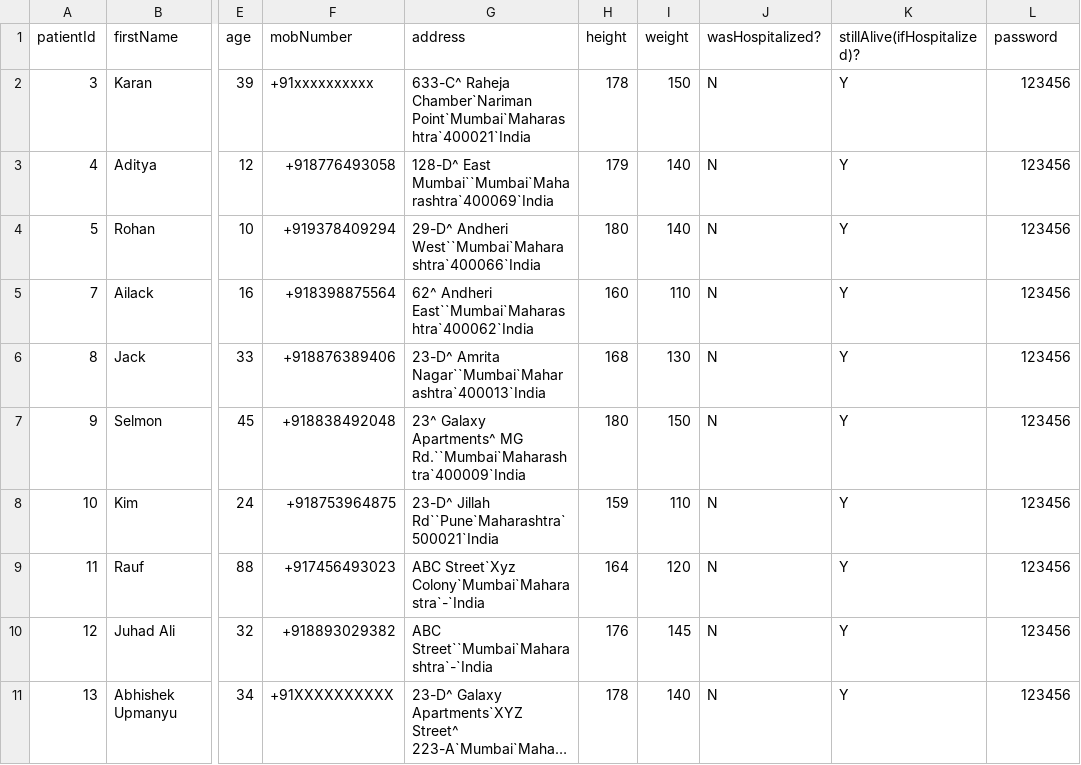
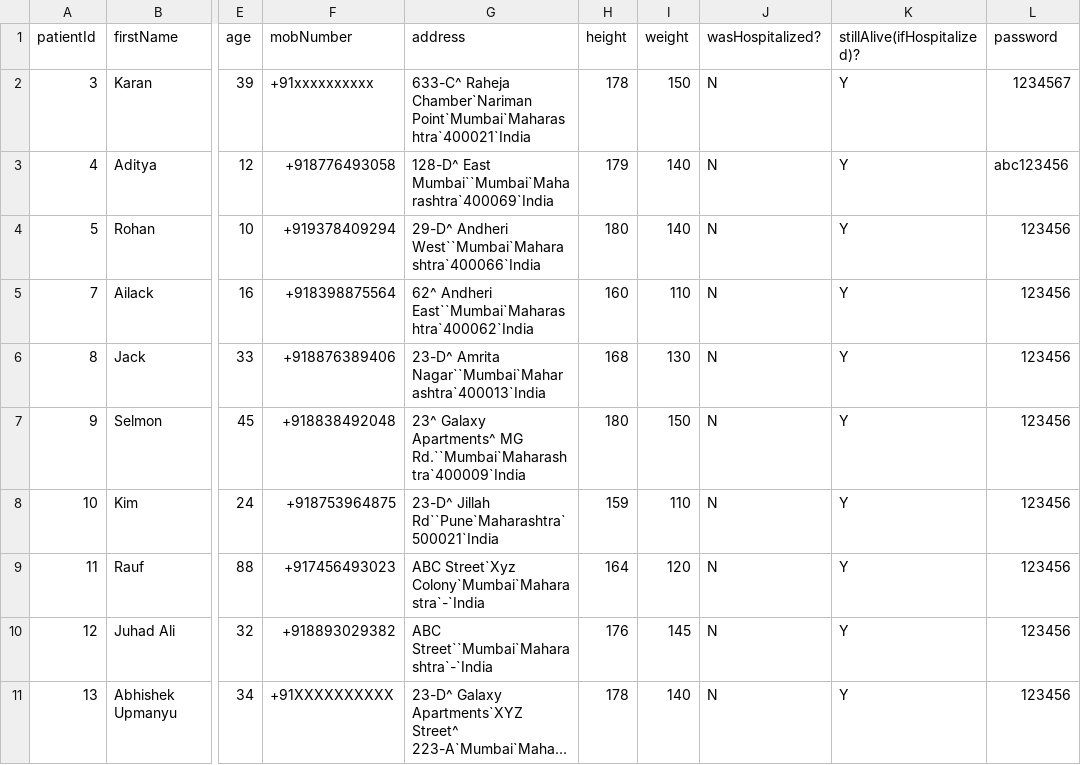
Before and after one commit to zfishx/hospital-management-system, a CSV file: data/patients.csv, drawn as a sheet; only a part is shown, gaps mark what is left out; long unchanged cells end in …; the diff names each change by its address in the sheet, - before the commit and + after, or states it on an @@ line.

```diff
--- a/data/patients.csv
+++ b/data/patients.csv
-L2 (password): 123456
+L2 (password): 1234567
-L3 (password): 123456
+L3 (password): abc123456
```
Also changed, not shown: 12 other files.
